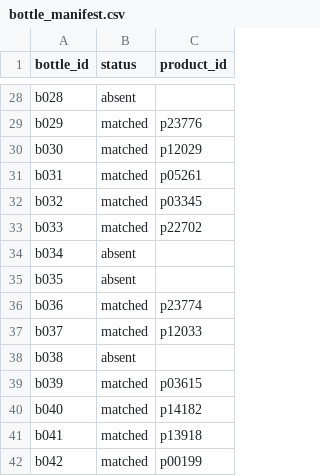
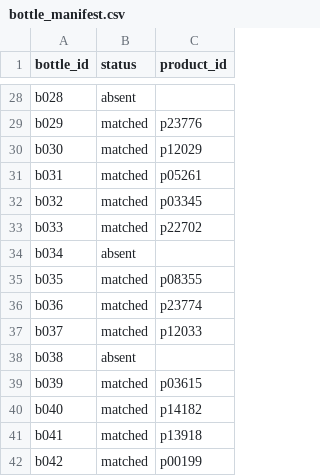
Before and after one commit to bhnsadhu/scent-lens, a CSV file: results/bottle_manifest.csv, drawn as a sheet; only a part is shown, gaps mark what is left out.

```diff
--- a/results/bottle_manifest.csv
+++ b/results/bottle_manifest.csv
@@ -34,3 +34,3 @@ b033,matched,p22702
 b034,absent,
-b035,absent,
+b035,matched,p08355
 b036,matched,p23774
```
Also changed, not shown: results/split_manifest.csv, 15 other files.
